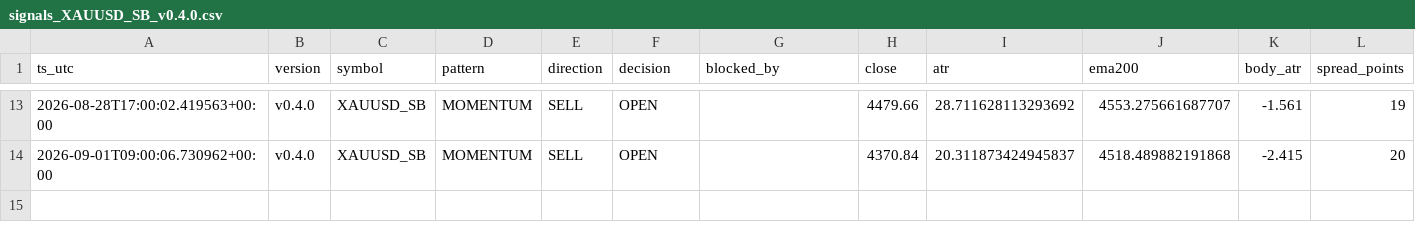
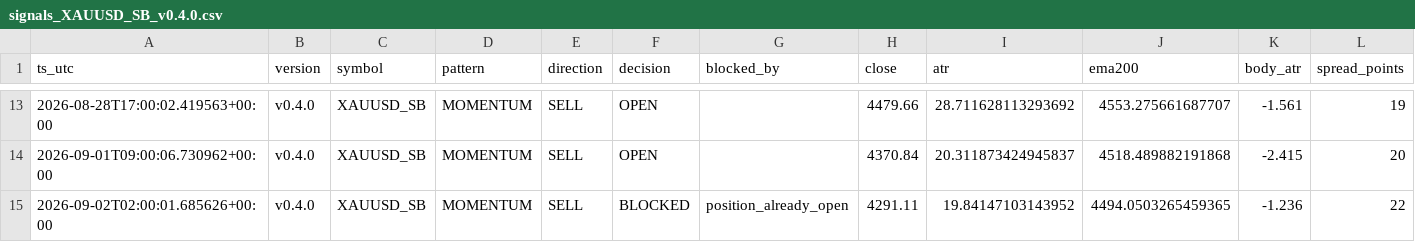
Before and after one commit to jorgenofuentes/tb-logs, a CSV file: signals_XAUUSD_SB_v0.4.0.csv, drawn as a sheet; only a part is shown, gaps mark what is left out; rows hold the shown columns only; the diff names each change by its address in the sheet, - before the commit and + after, or states it on an @@ line.

```diff
--- a/signals_XAUUSD_SB_v0.4.0.csv
+++ b/signals_XAUUSD_SB_v0.4.0.csv
+row 15: 2026-09-02T02:00:01.685626+00:00 | v0.4.0 | XAUUSD_SB | MOMENTUM | SELL | BLOCKED | position_already_open | 4291.11 | 19.84147103143952 | 4494.0503265459365 | -1.236 | 22
```
Also changed, not shown: 2 other files.
